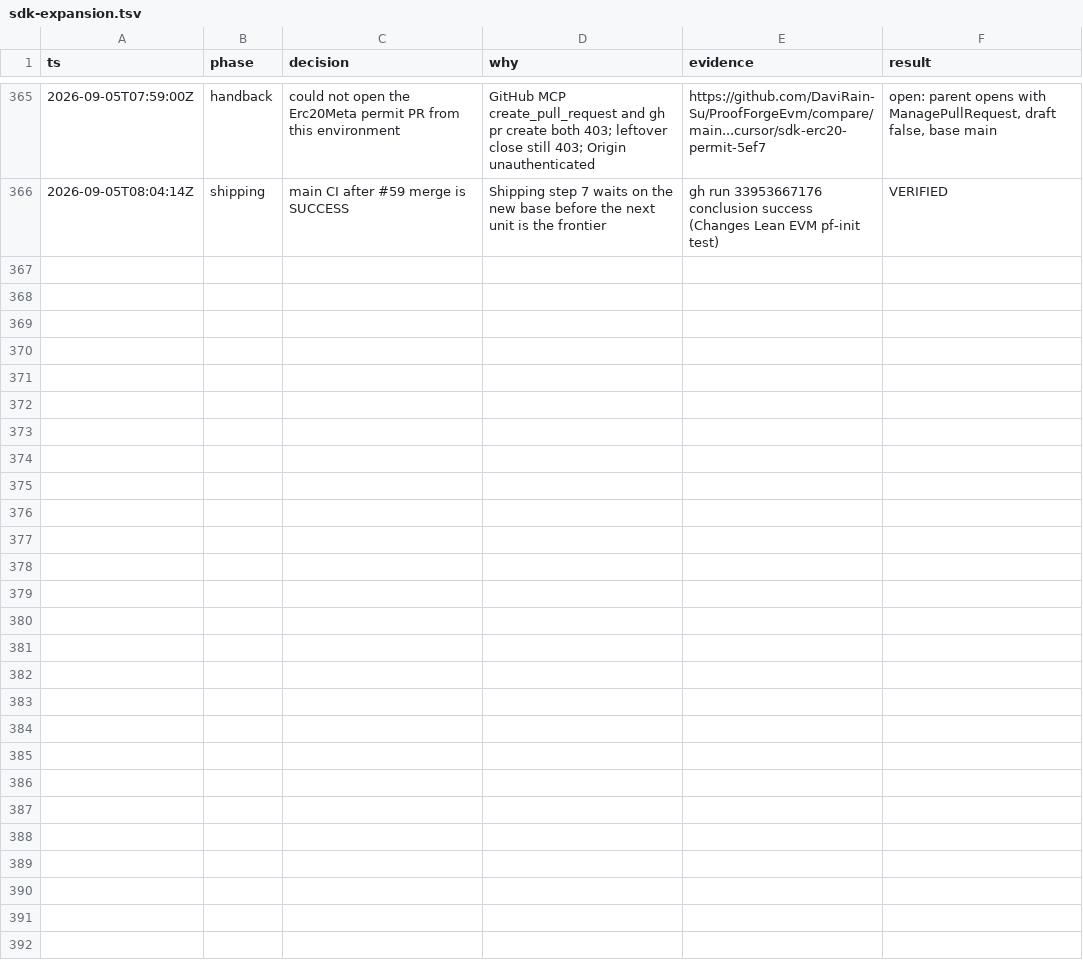
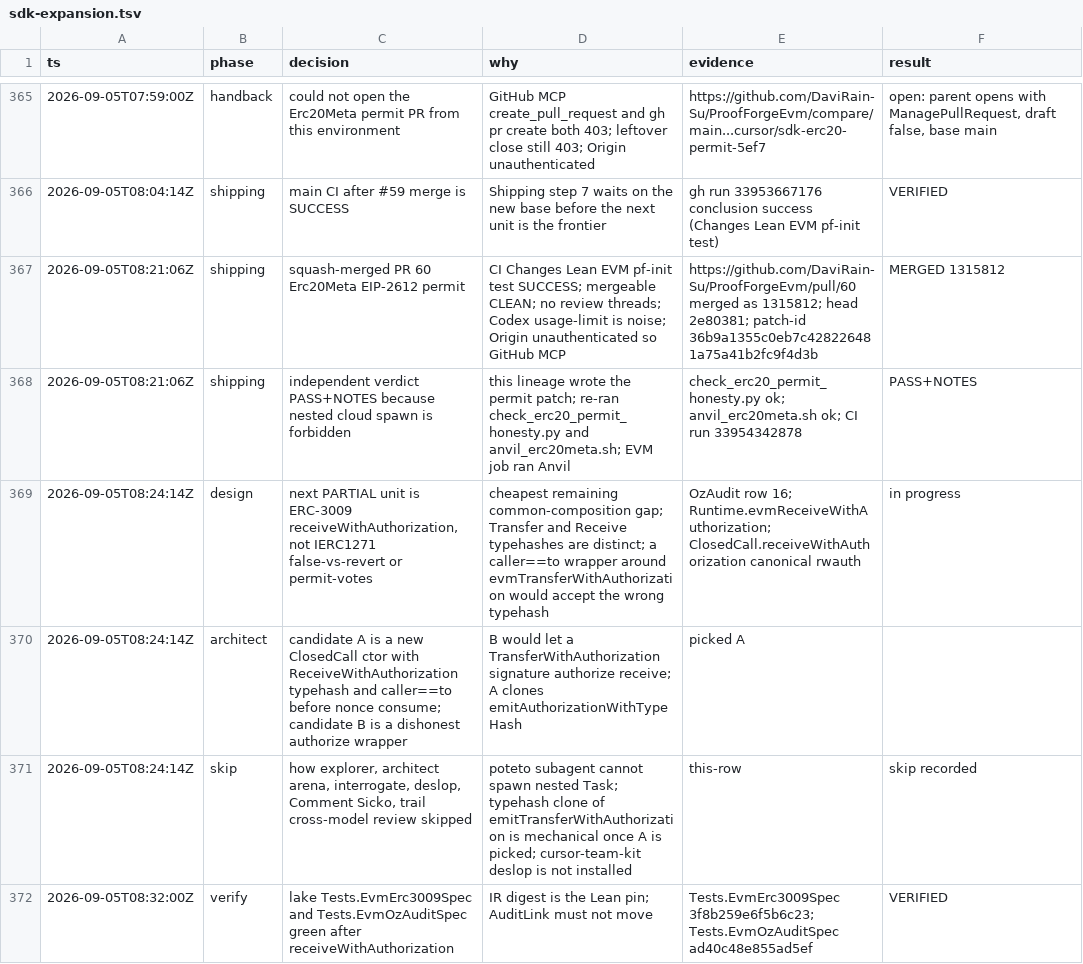
Before and after one commit to DaviRain-Su/ProofForgeEvm, a TSV file: docs/decisions/sdk-expansion.tsv, drawn as a sheet; only a part is shown, gaps mark what is left out; the diff covers the shown part only.

Commit message:
feat(sdk): Auth3009Link receiveWithAuthorization (#61)
Issuer-side ERC-3009 receiveWithAuthorization with a distinct ReceiveWithAuthorization typehash and caller == to. Row 16 stays PARTIAL. Cancellation and remaining draft interfaces stay out. temporaryGapCount stays 0.

```diff
--- a/docs/decisions/sdk-expansion.tsv
+++ b/docs/decisions/sdk-expansion.tsv
@@ -366 +366,7 @@ ts	phase	decision	why	evidence	result
 2026-09-05T08:04:14Z	shipping	main CI after #59 merge is SUCCESS	Shipping step 7 waits on the new base before the next unit is the frontier	gh run 33953667176 conclusion success (Changes Lean EVM pf-init test)	VERIFIED
+2026-09-05T08:21:06Z	shipping	squash-merged PR 60 Erc20Meta EIP-2612 permit	CI Changes Lean EVM pf-init test SUCCESS; mergeable CLEAN; no review threads; Codex usage-limit is noise; Origin unauthenticated so GitHub MCP	https://github.com/DaviRain-Su/ProofForgeEvm/pull/60 merged as 1315812; head 2e80381; patch-id 36b9a1355c0eb7c428226481a75a41b2fc9f4d3b	MERGED 1315812
+2026-09-05T08:21:06Z	shipping	independent verdict PASS+NOTES because nested cloud spawn is forbidden	this lineage wrote the permit patch; re-ran check_erc20_permit_honesty.py and anvil_erc20meta.sh; EVM job ran Anvil	check_erc20_permit_honesty.py ok; anvil_erc20meta.sh ok; CI run 33954342878	PASS+NOTES
+2026-09-05T08:24:14Z	design	next PARTIAL unit is ERC-3009 receiveWithAuthorization, not IERC1271 false-vs-revert or permit-votes	cheapest remaining common-composition gap; Transfer and Receive typehashes are distinct; a caller==to wrapper around evmTransferWithAuthorization would accept the wrong typehash	OzAudit row 16; Runtime.evmReceiveWithAuthorization; ClosedCall.receiveWithAuthorization canonical rwauth	in progress
+2026-09-05T08:24:14Z	architect	candidate A is a new ClosedCall ctor with ReceiveWithAuthorization typehash and caller==to before nonce consume; candidate B is a dishonest authorize wrapper	B would let a TransferWithAuthorization signature authorize receive; A clones emitAuthorizationWithTypeHash	picked A
+2026-09-05T08:24:14Z	skip	how explorer, architect arena, interrogate, deslop, Comment Sicko, trail cross-model review skipped	poteto subagent cannot spawn nested Task; typehash clone of emitTransferWithAuthorization is mechanical once A is picked; cursor-team-kit deslop is not installed	this-row	skip recorded
+2026-09-05T08:32:00Z	verify	lake Tests.EvmErc3009Spec and Tests.EvmOzAuditSpec green after receiveWithAuthorization	IR digest is the Lean pin; AuditLink must not move	Tests.EvmErc3009Spec 3f8b259e6f5b6c23; Tests.EvmOzAuditSpec ad40c48e855ad5ef	VERIFIED
```
Also changed, not shown: 6 added rows elsewhere in this file, 19 other files.
